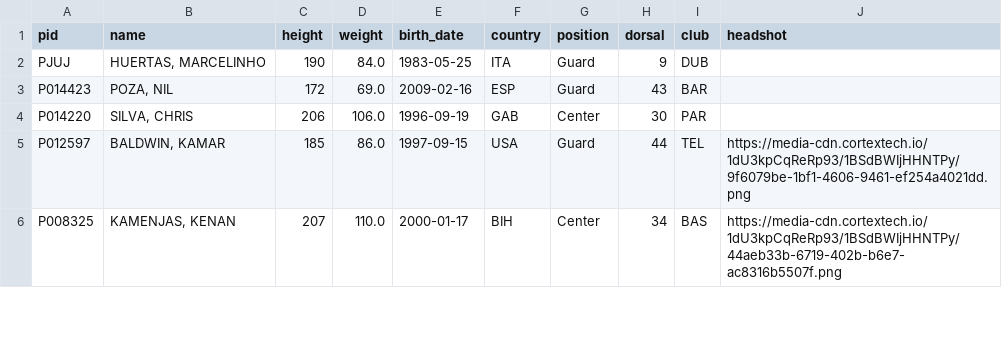
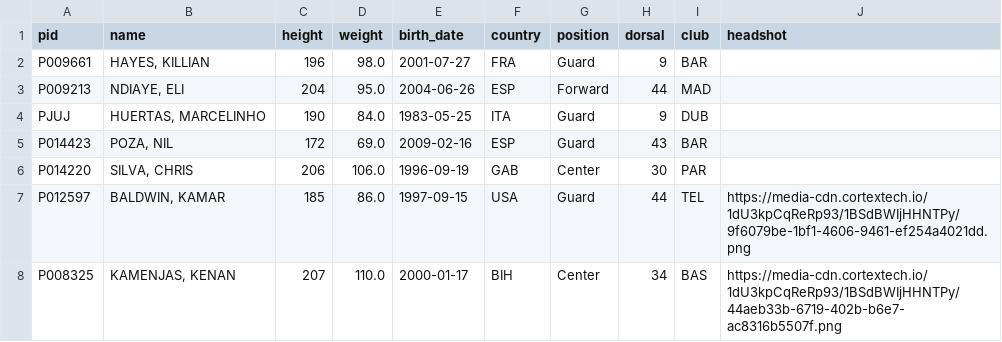
Before and after one commit to tsiamis3/o-dimarxos, a CSV file: data/raw/E2026_bio.csv, drawn as a sheet; only a part is shown.

```diff
--- a/data/raw/E2026_bio.csv
+++ b/data/raw/E2026_bio.csv
@@ -1,2 +1,4 @@
 pid,name,height,weight,birth_date,country,position,dorsal,club,headshot
+P009661,"HAYES, KILLIAN",196,98.0,2001-07-27,FRA,Guard,9,BAR,
+P009213,"NDIAYE, ELI",204,95.0,2004-06-26,ESP,Forward,44,MAD,
 PJUJ,"HUERTAS, MARCELINHO",190,84.0,1983-05-25,ITA,Guard,9,DUB,
```
Also changed, not shown: data/predictions/NBA_edge.csv, data/raw/NBA2026_games.csv, 17 other files.
